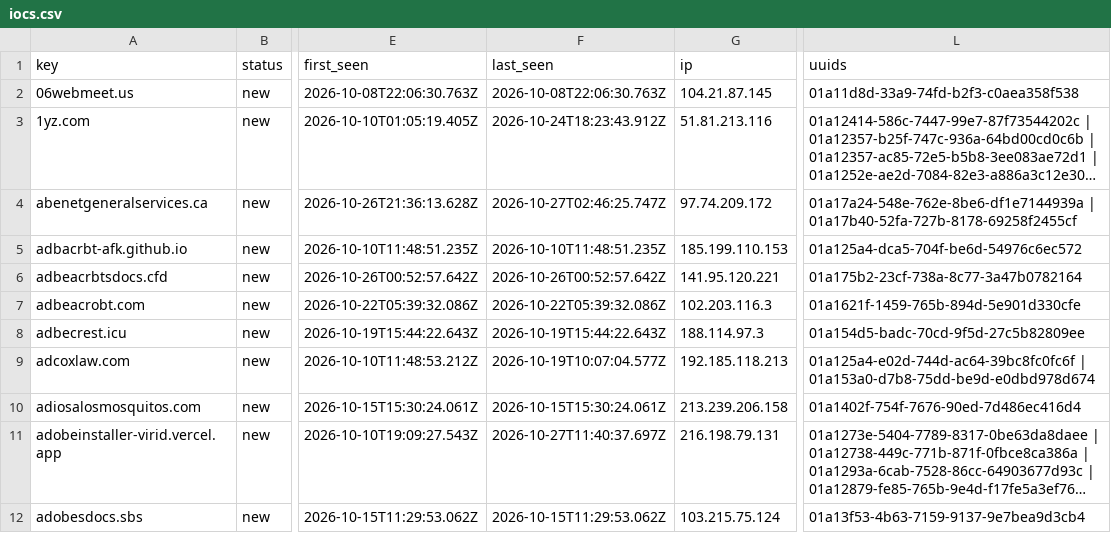
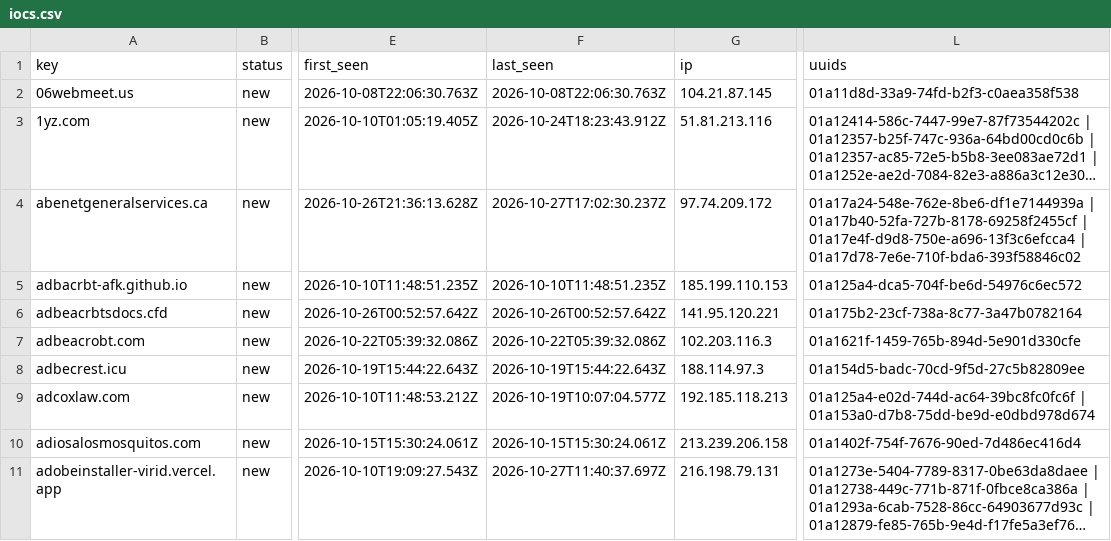
Before and after one commit to nullwhire/Csuite-collector, a CSV file: iocs.csv, drawn as a sheet; only a part is shown, gaps mark what is left out; the shorter side is filled out with more unchanged rows; long unchanged cells end in …; the diff covers the shown part only; the diff names each change by its address in the sheet, - before the commit and + after, or states it on an @@ line.

```diff
--- a/iocs.csv
+++ b/iocs.csv
-F4 (last_seen): 2026-10-27T02:46:25.747Z
+F4 (last_seen): 2026-10-27T17:02:30.237Z
-L4 (uuids): …| 01a17b40-52fa-727b-8178-69258f2455cf
+L4 (uuids): …| 01a17b40-52fa-727b-8178-69258f2455cf | 01a17e4f-d9d8-750e-a696-13f3c6efcca4 | 01a17d78-7e6e-710f-bda6-393f58846c02
```
Also changed, not shown: 3 added rows and 2 edited cells elsewhere in this file, 4 other files.
